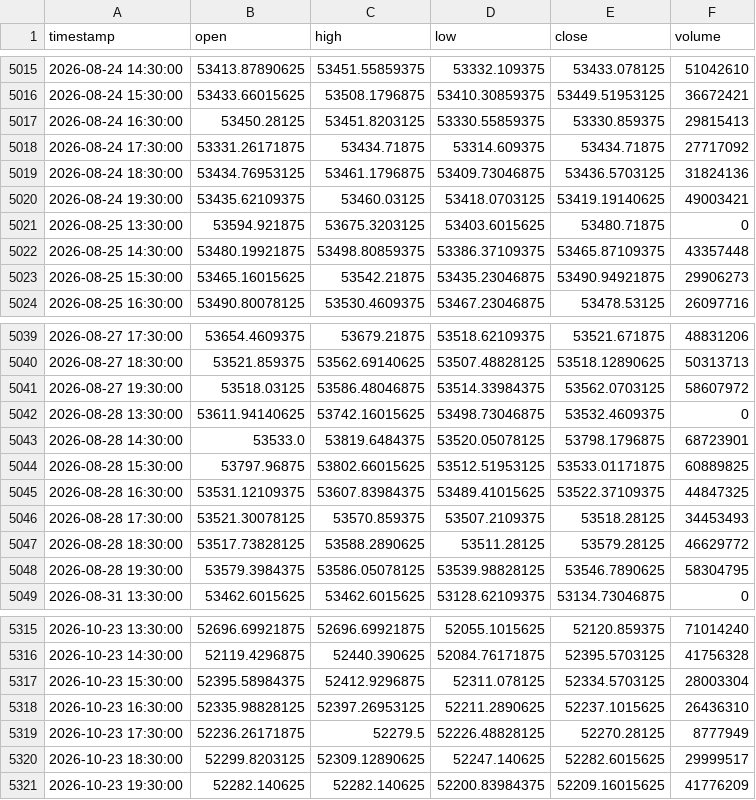
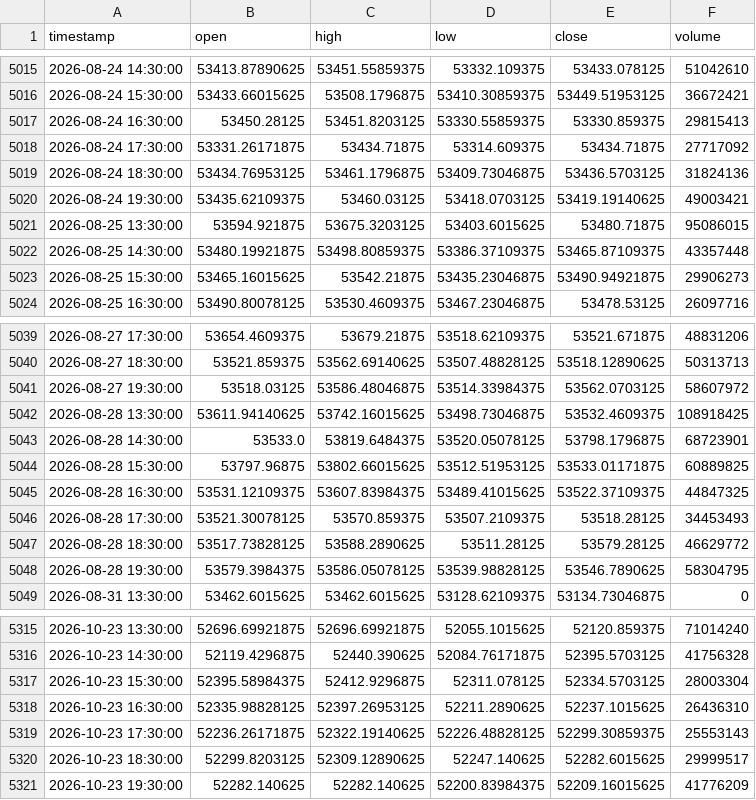
Before and after one commit to NeefPoom/Tradingstrategy01, a CSV file: data/prices/US30_1h_yahoo.csv, drawn as a sheet; only a part is shown, gaps mark what is left out.

```diff
--- a/data/prices/US30_1h_yahoo.csv
+++ b/data/prices/US30_1h_yahoo.csv
@@ -5020,3 +5020,3 @@ timestamp,open,high,low,close,volume
 2026-08-24 19:30:00,53435.62109375,53460.03125,53418.0703125,53419.19140625,49003421
-2026-08-25 13:30:00,53594.921875,53675.3203125,53403.6015625,53480.71875,0
+2026-08-25 13:30:00,53594.921875,53675.3203125,53403.6015625,53480.71875,95086015
 2026-08-25 14:30:00,53480.19921875,53498.80859375,53386.37109375,53465.87109375,43357448
@@ -5041,3 +5041,3 @@ timestamp,open,high,low,close,volume
 2026-08-27 19:30:00,53518.03125,53586.48046875,53514.33984375,53562.0703125,58607972
-2026-08-28 13:30:00,53611.94140625,53742.16015625,53498.73046875,53532.4609375,0
+2026-08-28 13:30:00,53611.94140625,53742.16015625,53498.73046875,53532.4609375,108918425
 2026-08-28 14:30:00,53533.0,53819.6484375,53520.05078125,53798.1796875,68723901
@@ -5318,3 +5318,3 @@ timestamp,open,high,low,close,volume
 2026-10-23 16:30:00,52335.98828125,52397.26953125,52211.2890625,52237.1015625,26436310
-2026-10-23 17:30:00,52236.26171875,52279.5,52226.48828125,52270.28125,8777949
+2026-10-23 17:30:00,52236.26171875,52322.19140625,52226.48828125,52299.30859375,25553143
 2026-10-23 18:30:00,52299.8203125,52309.12890625,52247.140625,52282.6015625,29999517
```
Also changed, not shown: data/prices/NAS100_1h_yahoo.csv, data/prices/US500_1h_yahoo.csv, 51 other files.
